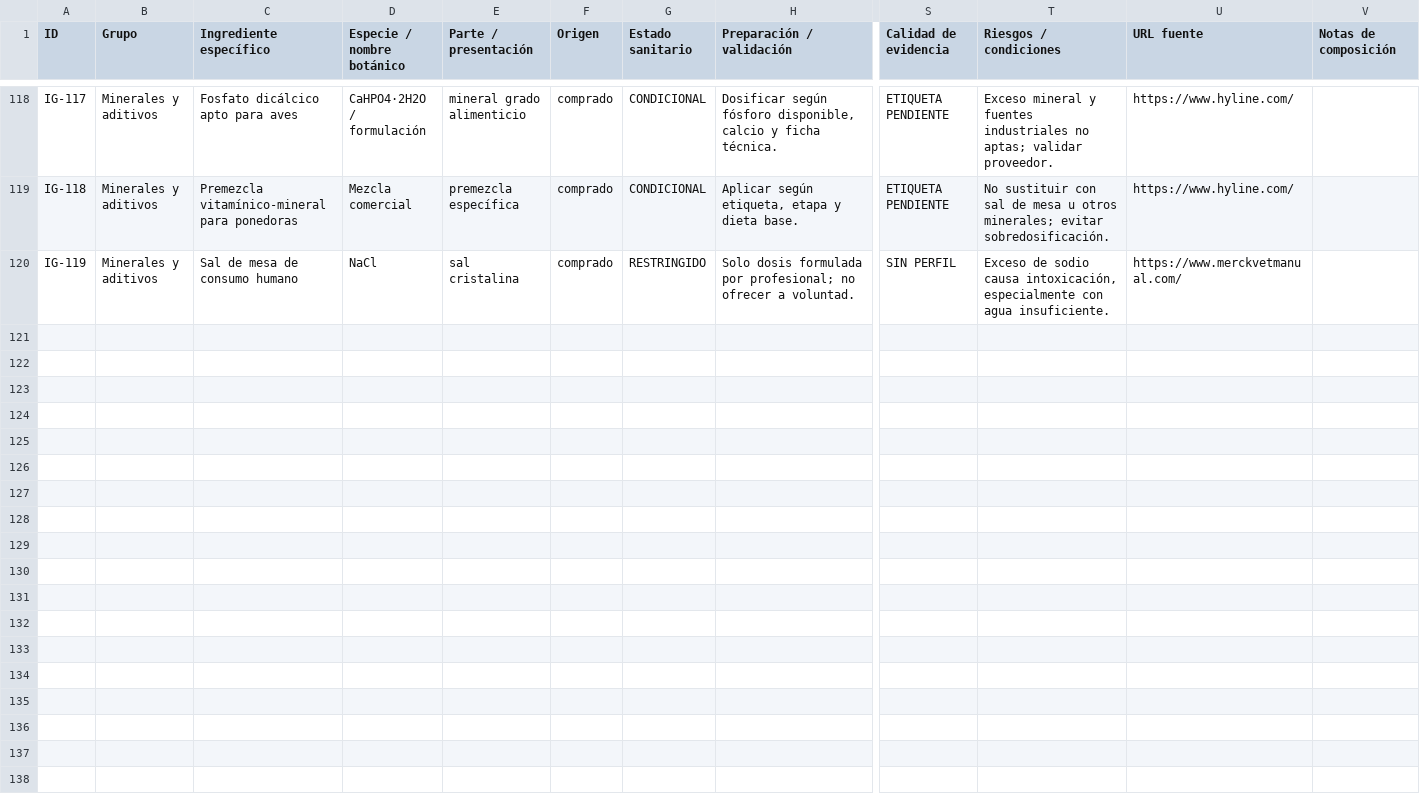
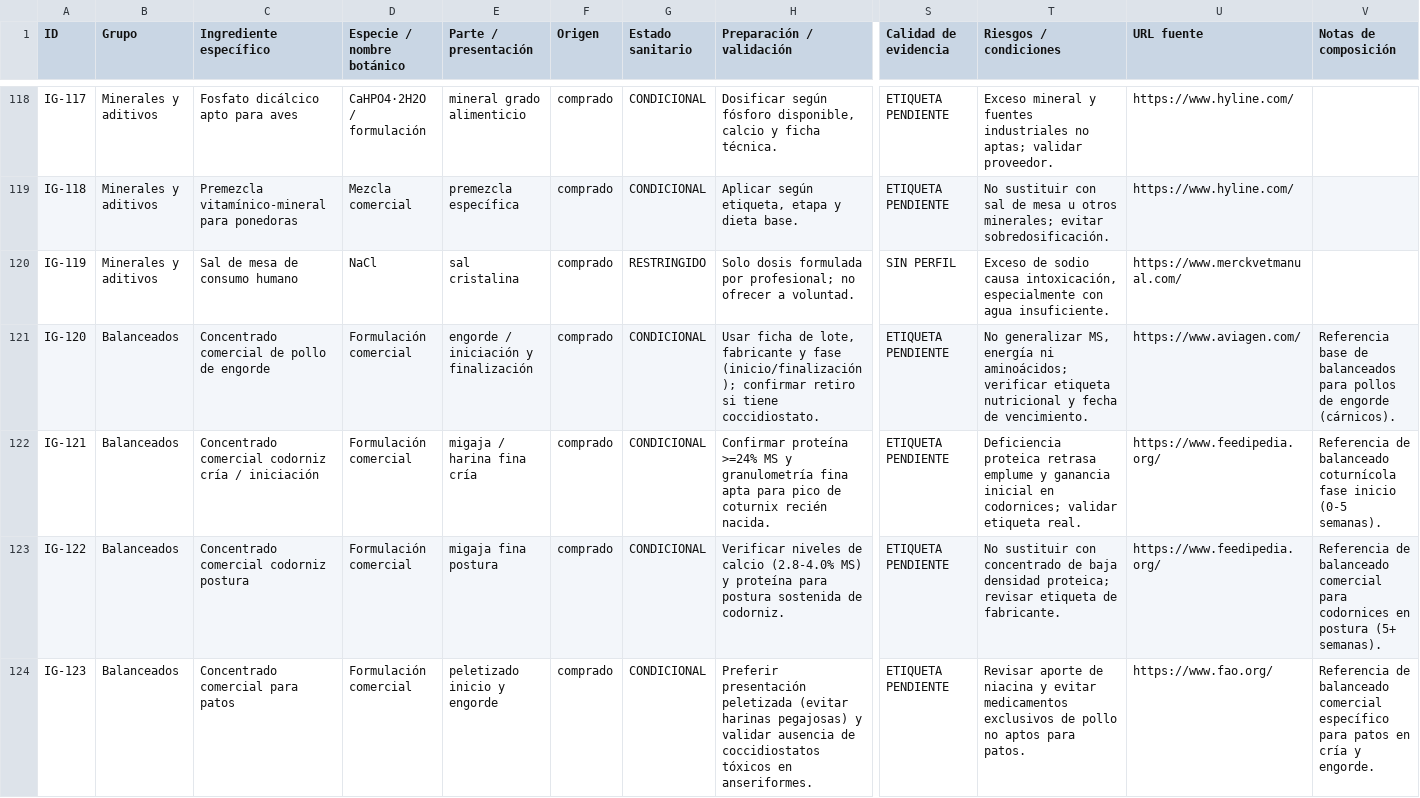
Before and after one commit to Camilosal/El-Gallinero, a CSV file: docs/Catalogos/Catalogo Alimentos.csv, drawn as a sheet; only a part is shown, gaps mark what is left out; rows hold the shown columns only; the diff covers the shown part only; the diff names each change by its address in the sheet, - before the commit and + after, or states it on an @@ line.

Commit message:
feat(ui,feeding): modales top-layer, barra móvil responsiva, fichas de alimentos y concentrados multi-especie

```diff
--- a/docs/Catalogos/Catalogo Alimentos.csv
+++ b/docs/Catalogos/Catalogo Alimentos.csv
+row 121: IG-120 | Balanceados | Concentrado comercial de pollo de engorde | Formulación comercial | engorde / iniciación y finalización | comprado | CONDICIONAL | Usar ficha de lote, fabricante y fase (inicio/finalización); confirmar retiro si tiene coccidiostato. | ETIQUETA PENDIENTE | No generalizar MS, energía ni aminoácidos; verificar etiqueta nutricional y fecha de vencimiento. | https://www.aviagen.com/ | Referencia base de balanceados para pollos de engorde (cárnicos).
+row 122: IG-121 | Balanceados | Concentrado comercial codorniz cría / iniciación | Formulación comercial | migaja / harina fina cría | comprado | CONDICIONAL | Confirmar proteína >=24% MS y granulometría fina apta para pico de coturnix recién nacida. | ETIQUETA PENDIENTE | Deficiencia proteica retrasa emplume y ganancia inicial en codornices; validar etiqueta real. | https://www.feedipedia.org/ | Referencia de balanceado coturnícola fase inicio (0-5 semanas).
+row 123: IG-122 | Balanceados | Concentrado comercial codorniz postura | Formulación comercial | migaja fina postura | comprado | CONDICIONAL | Verificar niveles de calcio (2.8-4.0% MS) y proteína para postura sostenida de codorniz. | ETIQUETA PENDIENTE | No sustituir con concentrado de baja densidad proteica; revisar etiqueta de fabricante. | https://www.feedipedia.org/ | Referencia de balanceado comercial para codornices en postura (5+ semanas).
+row 124: IG-123 | Balanceados | Concentrado comercial para patos | Formulación comercial | peletizado inicio y engorde | comprado | CONDICIONAL | Preferir presentación peletizada (evitar harinas pegajosas) y validar ausencia de coccidiostatos tóxicos en anseriformes. | ETIQUETA PENDIENTE | Revisar aporte de niacina y evitar medicamentos exclusivos de pollo no aptos para patos. | https://www.fao.org/ | Referencia de balanceado comercial específico para patos en cría y engorde.
```
Also changed, not shown: 3 added rows elsewhere in this file, 57 other files.
